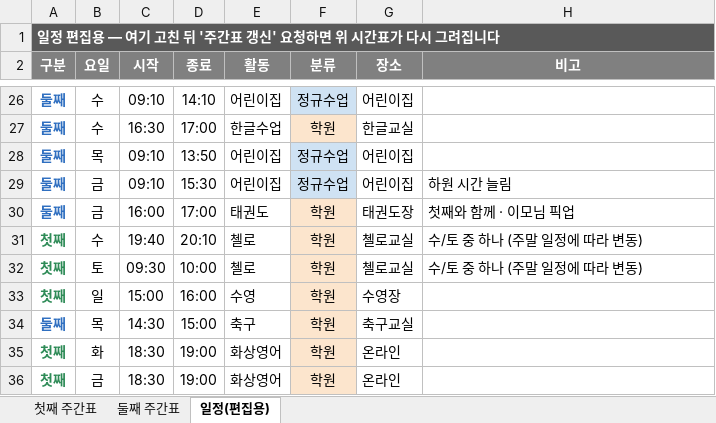
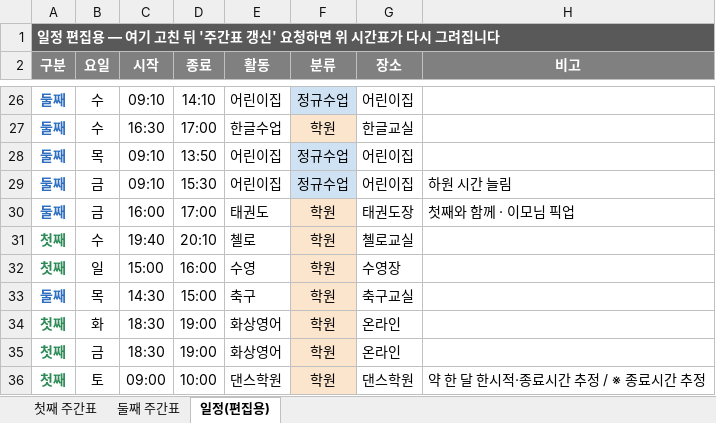
Before and after one commit to Catomo88/time_table, an Excel workbook: 시간표.xlsx, sheet 일정(편집용), drawn as a sheet; only a part is shown, gaps mark what is left out; values as stored, in another font and other column widths than the file's, no borders; removed rows and columns are numbered as before the commit, all else as after; the diff names each change by its address in the sheet, - before the commit and + after, or states it on an @@ line.

Commit message:
일정 반영: 첼로 수요일 고정·댄스학원 추가(기본) / 이번주 보강·수영휴강·돌봄 / 담주 신앙학교·놀이터 / 특이일정 메모

```diff
--- a/시간표.xlsx (sheet 일정(편집용))
+++ b/시간표.xlsx (sheet 일정(편집용))
-H31 (비고): 수/토 중 하나 (주말 일정에 따라 변동)
+H31 (비고): (empty)
-row 32: 첫째 | 토 | 09:30 | 10:00 | 첼로 | 학원 | 첼로교실 | 수/토 중 하나 (주말 일정에 따라 변동)
+row 36: 첫째 | 토 | 09:00 | 10:00 | 댄스학원 | 학원 | 댄스학원 | 약 한 달 한시적·종료시간 추정 / ※ 종료시간 추정
```
Also changed, not shown: sheet 첫째 주간표, 7 other files.
